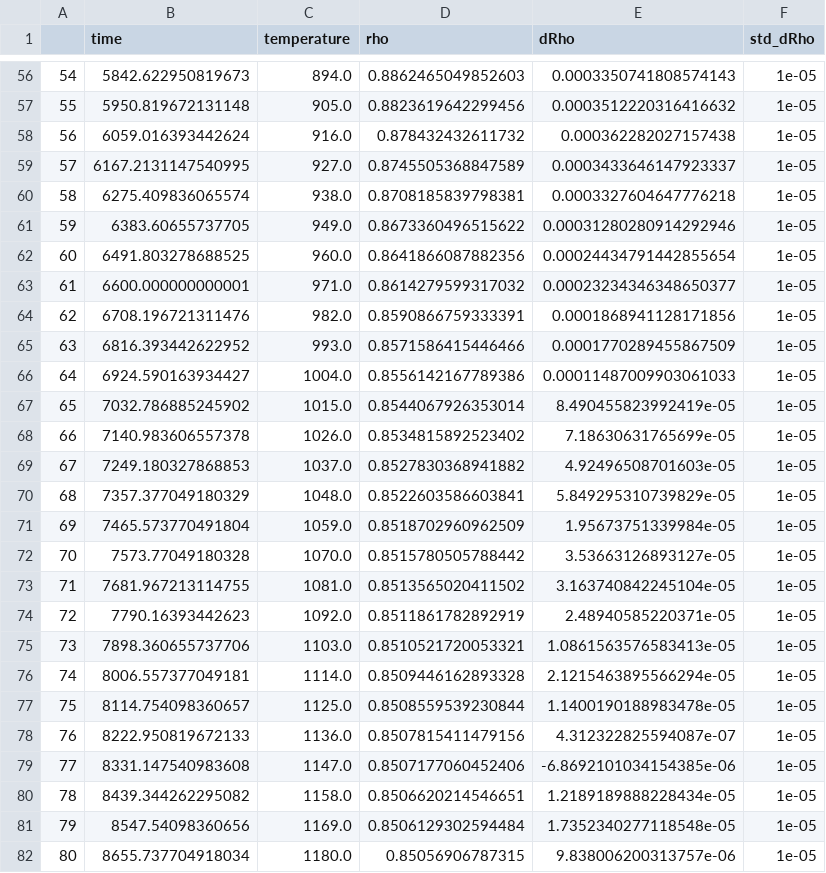
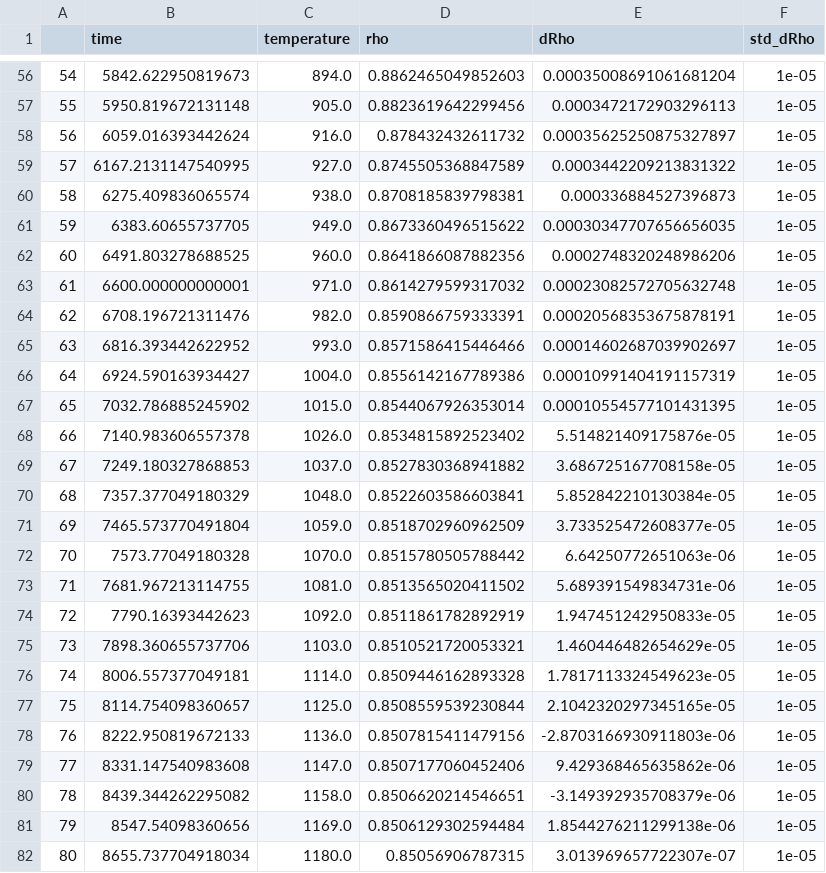
Before and after one commit to jcoheur/pybitup, a CSV file: testCases/pyrolysis_multiple/fakePyroData.csv, drawn as a sheet; only a part is shown, gaps mark what is left out; the diff covers the shown part only.

```diff
--- a/testCases/pyrolysis_multiple/fakePyroData.csv
+++ b/testCases/pyrolysis_multiple/fakePyroData.csv
@@ -56,27 +56,27 @@
-54,5842.622950819673,894.0,0.8862465049852603,0.0003350741808574143,1e-05
-55,5950.819672131148,905.0,0.8823619642299456,0.0003512220316416632,1e-05
-56,6059.016393442624,916.0,0.878432432611732,0.000362282027157438,1e-05
-57,6167.2131147540995,927.0,0.8745505368847589,0.0003433646147923337,1e-05
-58,6275.409836065574,938.0,0.8708185839798381,0.0003327604647776218,1e-05
-59,6383.60655737705,949.0,0.8673360496515622,0.00031280280914292946,1e-05
-60,6491.803278688525,960.0,0.8641866087882356,0.00024434791442855654,1e-05
-61,6600.000000000001,971.0,0.8614279599317032,0.00023234346348650377,1e-05
-62,6708.196721311476,982.0,0.8590866759333391,0.0001868941128171856,1e-05
-63,6816.393442622952,993.0,0.8571586415446466,0.0001770289455867509,1e-05
-64,6924.590163934427,1004.0,0.8556142167789386,0.00011487009903061033,1e-05
-65,7032.786885245902,1015.0,0.8544067926353014,8.490455823992419e-05,1e-05
-66,7140.983606557378,1026.0,0.8534815892523402,7.18630631765699e-05,1e-05
-67,7249.180327868853,1037.0,0.8527830368941882,4.92496508701603e-05,1e-05
-68,7357.377049180329,1048.0,0.8522603586603841,5.849295310739829e-05,1e-05
-69,7465.573770491804,1059.0,0.8518702960962509,1.95673751339984e-05,1e-05
-70,7573.77049180328,1070.0,0.8515780505788442,3.53663126893127e-05,1e-05
-71,7681.967213114755,1081.0,0.8513565020411502,3.163740842245104e-05,1e-05
-72,7790.16393442623,1092.0,0.8511861782892919,2.48940585220371e-05,1e-05
-73,7898.360655737706,1103.0,0.8510521720053321,1.0861563576583413e-05,1e-05
-74,8006.557377049181,1114.0,0.8509446162893328,2.1215463895566294e-05,1e-05
-75,8114.754098360657,1125.0,0.8508559539230844,1.1400190188983478e-05,1e-05
-76,8222.950819672133,1136.0,0.8507815411479156,4.312322825594087e-07,1e-05
-77,8331.147540983608,1147.0,0.8507177060452406,-6.8692101034154385e-06,1e-05
-78,8439.344262295082,1158.0,0.8506620214546651,1.2189189888228434e-05,1e-05
-79,8547.54098360656,1169.0,0.8506129302594484,1.7352340277118548e-05,1e-05
-80,8655.737704918034,1180.0,0.85056906787315,9.838006200313757e-06,1e-05
+54,5842.622950819673,894.0,0.8862465049852603,0.00035008691061681204,1e-05
+55,5950.819672131148,905.0,0.8823619642299456,0.0003472172903296113,1e-05
+56,6059.016393442624,916.0,0.878432432611732,0.00035625250875327897,1e-05
+57,6167.2131147540995,927.0,0.8745505368847589,0.0003442209213831322,1e-05
+58,6275.409836065574,938.0,0.8708185839798381,0.000336884527396873,1e-05
+59,6383.60655737705,949.0,0.8673360496515622,0.00030347707656656035,1e-05
+60,6491.803278688525,960.0,0.8641866087882356,0.0002748320248986206,1e-05
+61,6600.000000000001,971.0,0.8614279599317032,0.00023082572705632748,1e-05
+62,6708.196721311476,982.0,0.8590866759333391,0.00020568353675878191,1e-05
+63,6816.393442622952,993.0,0.8571586415446466,0.00014602687039902697,1e-05
+64,6924.590163934427,1004.0,0.8556142167789386,0.00010991404191157319,1e-05
+65,7032.786885245902,1015.0,0.8544067926353014,0.00010554577101431395,1e-05
+66,7140.983606557378,1026.0,0.8534815892523402,5.514821409175876e-05,1e-05
+67,7249.180327868853,1037.0,0.8527830368941882,3.686725167708158e-05,1e-05
+68,7357.377049180329,1048.0,0.8522603586603841,5.852842210130384e-05,1e-05
+69,7465.573770491804,1059.0,0.8518702960962509,3.733525472608377e-05,1e-05
+70,7573.77049180328,1070.0,0.8515780505788442,6.64250772651063e-06,1e-05
+71,7681.967213114755,1081.0,0.8513565020411502,5.689391549834731e-06,1e-05
+72,7790.16393442623,1092.0,0.8511861782892919,1.947451242950833e-05,1e-05
+73,7898.360655737706,1103.0,0.8510521720053321,1.460446482654629e-05,1e-05
+74,8006.557377049181,1114.0,0.8509446162893328,1.7817113324549623e-05,1e-05
+75,8114.754098360657,1125.0,0.8508559539230844,2.1042320297345165e-05,1e-05
+76,8222.950819672133,1136.0,0.8507815411479156,-2.8703166930911803e-06,1e-05
+77,8331.147540983608,1147.0,0.8507177060452406,9.429368465635862e-06,1e-05
+78,8439.344262295082,1158.0,0.8506620214546651,-3.149392935708379e-06,1e-05
+79,8547.54098360656,1169.0,0.8506129302594484,1.8544276211299138e-06,1e-05
+80,8655.737704918034,1180.0,0.85056906787315,3.013969657722307e-07,1e-05
```
Also changed, not shown: 74 edited cells elsewhere in this file, 6 other files.
